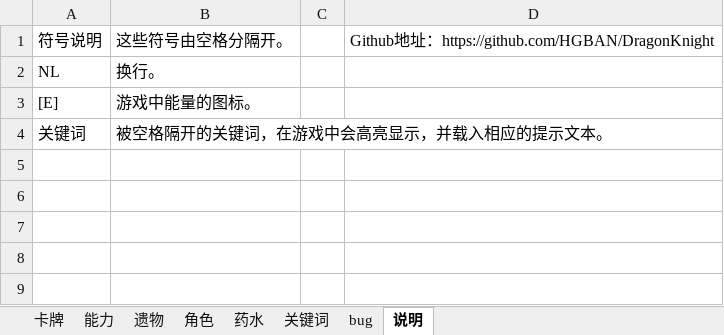
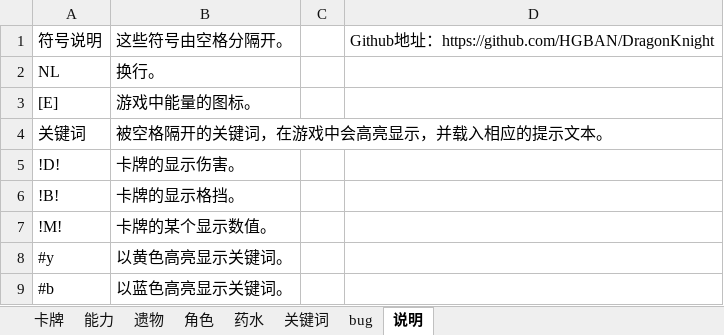
Before and after one commit to HGBAN/DragonKnight, an Excel workbook: 汇总.xlsx, sheet 说明, drawn as a sheet; values as stored, in another font and other column widths than the file's, no borders; the diff names each change by its address in the sheet, - before the commit and + after, or states it on an @@ line.

```diff
--- a/汇总.xlsx (sheet 说明)
+++ b/汇总.xlsx (sheet 说明)
+row 5: !D! | 卡牌的显示伤害。
+row 6: !B! | 卡牌的显示格挡。
+row 7: !M! | 卡牌的某个显示数值。
+row 8: #y | 以黄色高亮显示关键词。
+row 9: #b | 以蓝色高亮显示关键词。
```
Also changed, not shown: sheet 卡牌, sheet 能力, sheet bug, sheet 遗物, sheet 药水, sheet 角色, charts or pictures.
